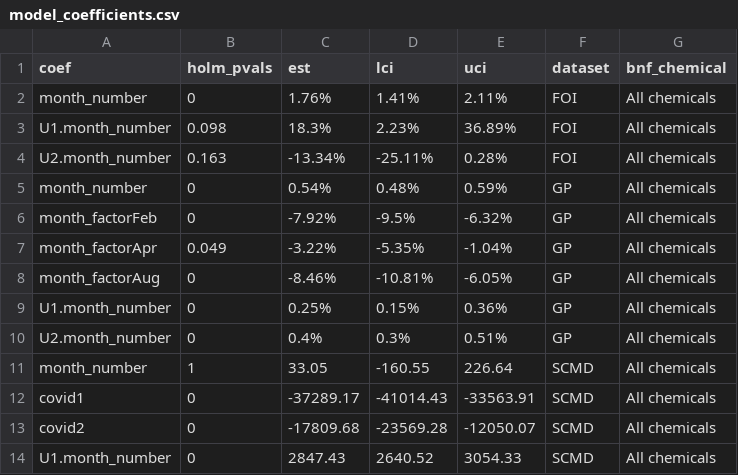
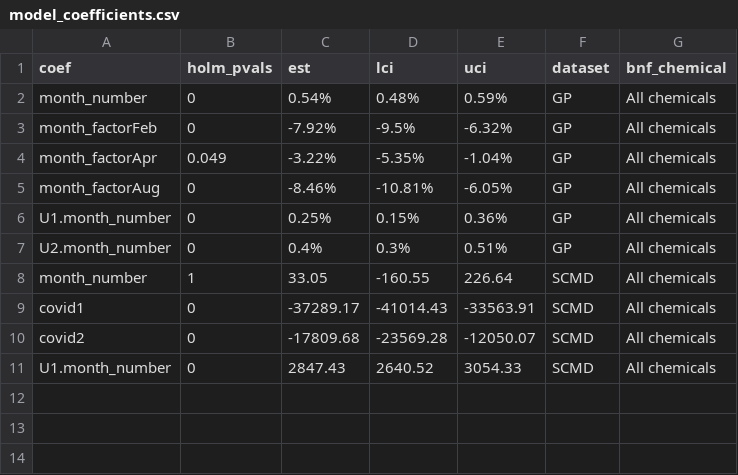
Before and after one commit to kayleepn/adhd-trends, a CSV file: output/changepoint_analysis/model_coefficients.csv, drawn as a sheet.

```diff
--- a/output/changepoint_analysis/model_coefficients.csv
+++ b/output/changepoint_analysis/model_coefficients.csv
@@ -1,5 +1,2 @@
 "coef","holm_pvals","est","lci","uci","dataset","bnf_chemical"
-"month_number",0,"1.76%","1.41%","2.11%","FOI","All chemicals"
-"U1.month_number",0.098,"18.3%","2.23%","36.89%","FOI","All chemicals"
-"U2.month_number",0.163,"-13.34%","-25.11%","0.28%","FOI","All chemicals"
 "month_number",0,"0.54%","0.48%","0.59%","GP","All chemicals"
```
Also changed, not shown: 1 other file.
